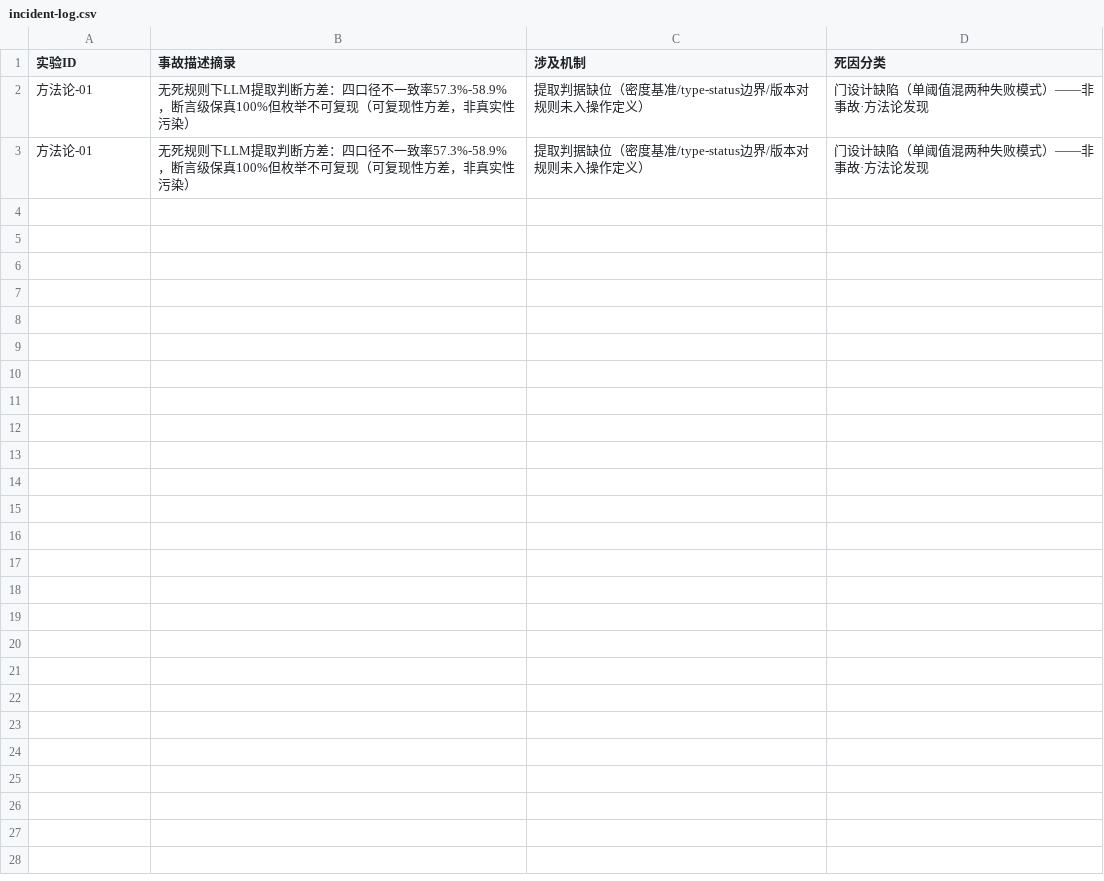
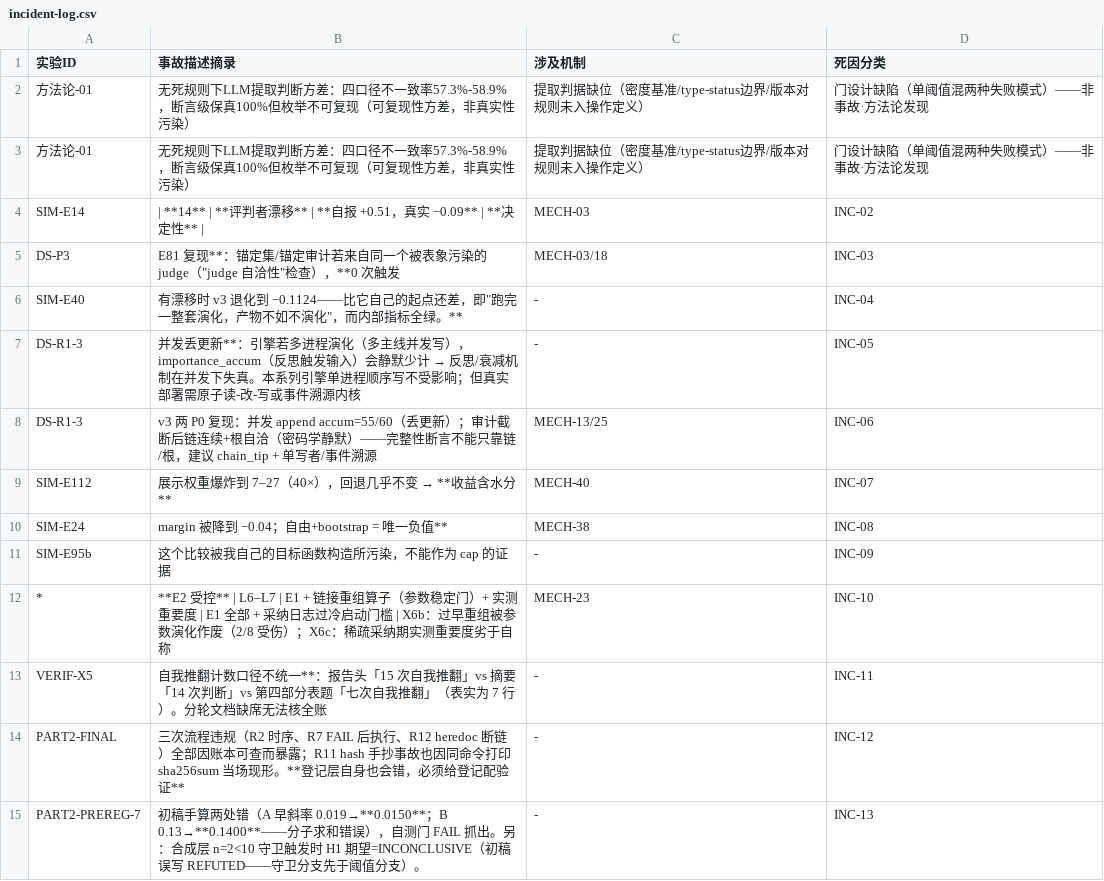
Before and after one commit to master666-max/cbb-pipeline, a CSV file: workspace-audit/incident-log.csv, drawn as a sheet; only a part is shown; the diff covers the shown part only; the diff names each change by its address in the sheet, - before the commit and + after, or states it on an @@ line.

Commit message:
audit 阶段7 完成：L轴v1.1(触及深度定级,单调性双双重构→(层级×盲度)二维危险评估)；机制L分布L3占23/45；事故宇宙1→24(incident-log+23行)；规格三预期对应物3/3一致；名实差异2处并陈

```diff
--- a/workspace-audit/incident-log.csv
+++ b/workspace-audit/incident-log.csv
+row 4: SIM-E14 | | **14** | **评判者漂移** | **自报 +0.51，真实 −0.09** | **决定性** | | MECH-03 | INC-02
+row 5: DS-P3 | E81 复现**：锚定集/锚定审计若来自同一个被表象污染的 judge（"judge 自洽性"检查），**0 次触发 | MECH-03/18 | INC-03
+row 6: SIM-E40 | 有漂移时 v3 退化到 −0.1124——比它自己的起点还差，即"跑完一整套演化，产物不如不演化"，而内部指标全绿。** | - | INC-04
+row 7: DS-R1-3 | 并发丢更新**：引擎若多进程演化（多主线并发写），importance_accum（反思触发输入）会静默少计 → 反思/衰减机制在并发下失真。本系列引擎单进程顺序写不受影响；但真实部署需原子读-改-写或事件溯源内核 | - | INC-05
+row 8: DS-R1-3 | v3 两 P0 复现：并发 append accum=55/60（丢更新）；审计截断后链连续+根自洽（密码学静默）——完整性断言不能只靠链/根，建议 chain_tip + 单写者/事件溯源 | MECH-13/25 | INC-06
+row 9: SIM-E112 | 展示权重爆炸到 7–27（40×），回退几乎不变 → **收益含水分** | MECH-40 | INC-07
+row 10: SIM-E24 | margin 被降到 −0.04；自由+bootstrap = 唯一负值** | MECH-38 | INC-08
+row 11: SIM-E95b | 这个比较被我自己的目标函数构造所污染，不能作为 cap 的证据 | - | INC-09
+row 12: * | **E2 受控** | L6–L7 | E1 + 链接重组算子（参数稳定门）+ 实测重要度 | E1 全部 + 采纳日志过冷启动门槛 | X6b：过早重组被参数演化作废（2/8 受伤）；X6c：稀疏采纳期实测重要度劣于自称 | MECH-23 | INC-10
+row 13: VERIF-X5 | 自我推翻计数口径不统一**：报告头「15 次自我推翻」vs 摘要「14 次判断」vs 第四部分表题「七次自我推翻」（表实为 7 行）。分轮文档缺席无法核全账 | - | INC-11
+row 14: PART2-FINAL | 三次流程违规（R2 时序、R7 FAIL 后执行、R12 heredoc 断链）全部因账本可查而暴露；R11 hash 手抄事故也因同命令打印 sha256sum 当场现形。**登记层自身也会错，必须给登记配验证** | - | INC-12
+row 15: PART2-PREREG-7 | 初稿手算两处错（A 早斜率 0.019→**0.0150**；B 0.13→**0.1400**——分子求和错误），自测门 FAIL 抓出。另：合成层 n=2<10 守卫触发时 H1 期望=INCONCLUSIVE（初稿误写 REFUTED——守卫分支先于阈值分支）。 | - | INC-13
```
Also changed, not shown: 11 added rows elsewhere in this file, 7 other files.
